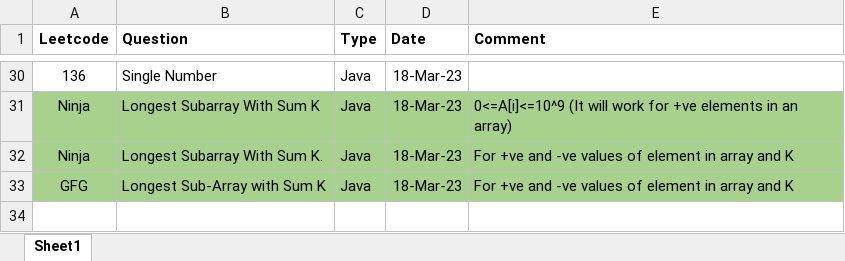
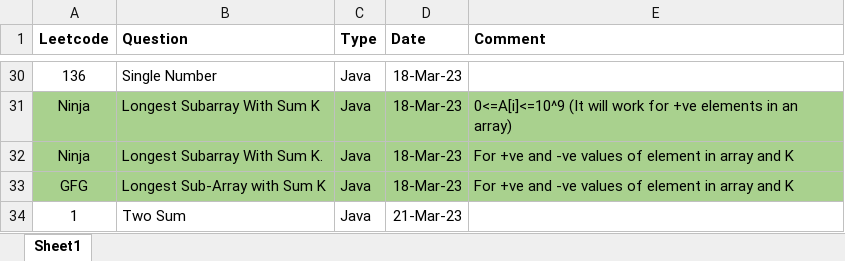
Before and after one commit to ParagNaik2021/Leetcode, an Excel workbook: Array/Question_Array.xlsx, sheet Sheet1, drawn as a sheet; only a part is shown, gaps mark what is left out; values as stored, in another font and other column widths than the file's, no borders; the diff names each change by its address in the sheet, - before the commit and + after, or states it on an @@ line.

```diff
--- a/Array/Question_Array.xlsx (sheet Sheet1)
+++ b/Array/Question_Array.xlsx (sheet Sheet1)
+row 34: 1 | Two Sum | Java | 21-Mar-23
```
Also changed, not shown: 1 other file.
